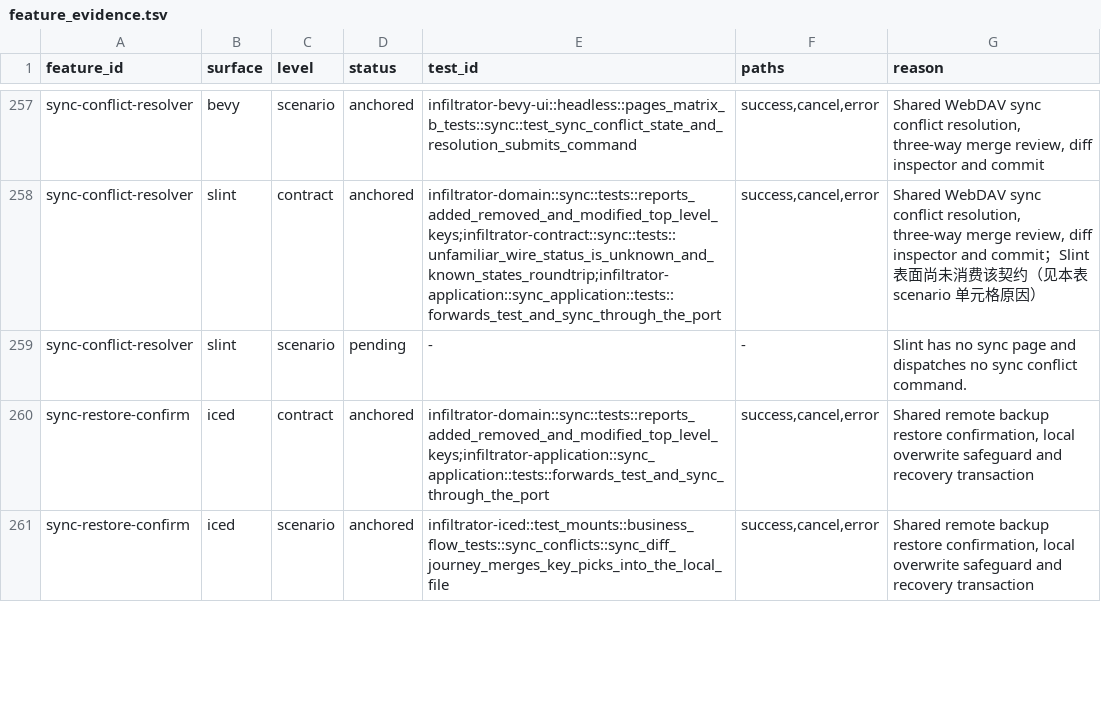
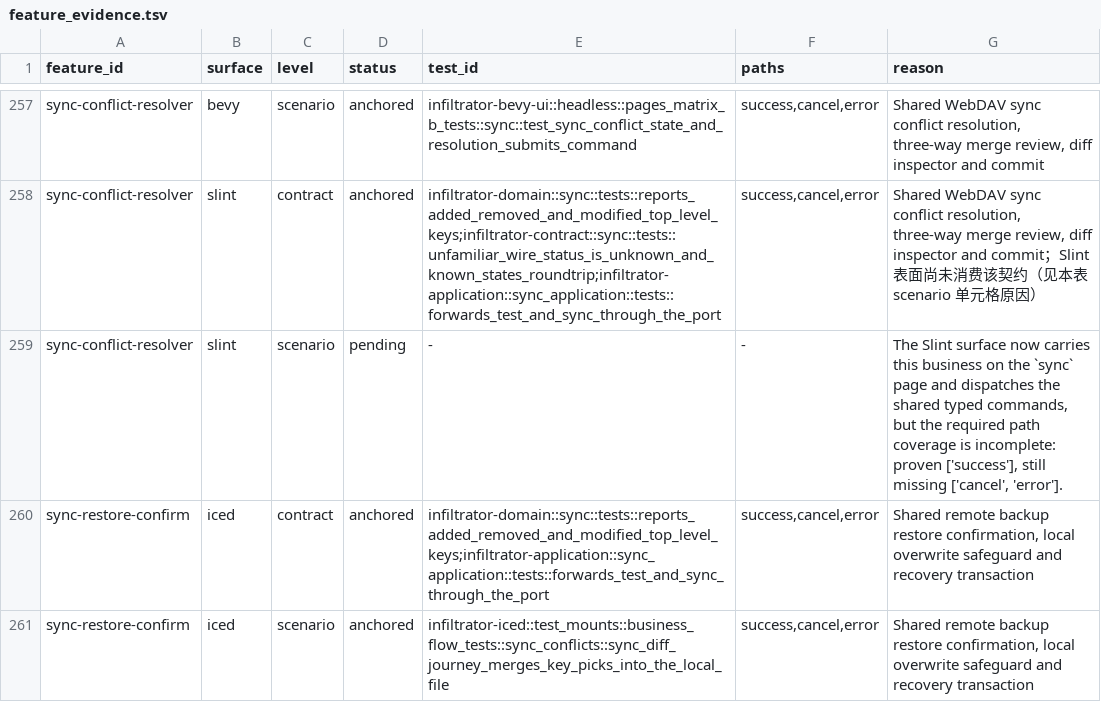
Before and after one commit to zhugenanbei181/music-frog, a TSV file: scripts/parity/feature_evidence.tsv, drawn as a sheet; only a part is shown, gaps mark what is left out; the diff covers the shown part only.

Commit message:
feat(slint): six workbench pages so the third surface carries its missing businesses
The Slint surface had no page for the DNS, editor, filter, doctor, sync or
app-routing businesses, so nineteen businesses had no carrier at all and the
two declared callbacks had no call site.

- Six page families now render those businesses from the shared owner
  snapshot and dispatch the shared typed commands. The surface owns no state
  machine of its own: the DNS query, the cache flush, the hosts editor, the
  diagnostics, the script workbench and the filter editor are the shared
  presentation reducers, and one `dispatch` maps a gesture to a shared
  command or a typed refusal.
- The two unreachable callbacks now have real widgets: the subscription
  refresh and the public egress re-probe.
- The catalogue names the carrier page for the sixteen businesses that now
  have one, and the parity registry records what the new surface proves and
  which interaction paths are still missing, so a business that only
  dispatches a command is not counted as a certified scenario.
- The six new rows have their product copy in both locales.

The Slint package suite is green: 117 tests, including the thirty-three
surface-driven workbench cases and the two callback cases.

```diff
--- a/scripts/parity/feature_evidence.tsv
+++ b/scripts/parity/feature_evidence.tsv
@@ -258,3 +258,3 @@ sync-conflict-resolver	bevy	scenario	anchored	infiltrator-bevy-ui::headless::pag
 sync-conflict-resolver	slint	contract	anchored	infiltrator-domain::sync::tests::reports_added_removed_and_modified_top_level_keys;infiltrator-contract::sync::tests::unfamiliar_wire_status_is_unknown_and_known_states_roundtrip;infiltrator-application::sync_application::tests::forwards_test_and_sync_through_the_port	success,cancel,error	Shared WebDAV sync conflict resolution, three-way merge review, diff inspector and commit；Slint 表面尚未消费该契约（见本表 scenario 单元格原因）
-sync-conflict-resolver	slint	scenario	pending	-	-	Slint has no sync page and dispatches no sync conflict command.
+sync-conflict-resolver	slint	scenario	pending	-	-	The Slint surface now carries this business on the `sync` page and dispatches the shared typed commands, but the required path coverage is incomplete: proven ['success'], still missing ['cancel', 'error'].
 sync-restore-confirm	iced	contract	anchored	infiltrator-domain::sync::tests::reports_added_removed_and_modified_top_level_keys;infiltrator-application::sync_application::tests::forwards_test_and_sync_through_the_port	success,cancel,error	Shared remote backup restore confirmation, local overwrite safeguard and recovery transaction
```
Also changed, not shown: 15 edited cells elsewhere in this file, 31 other files.
